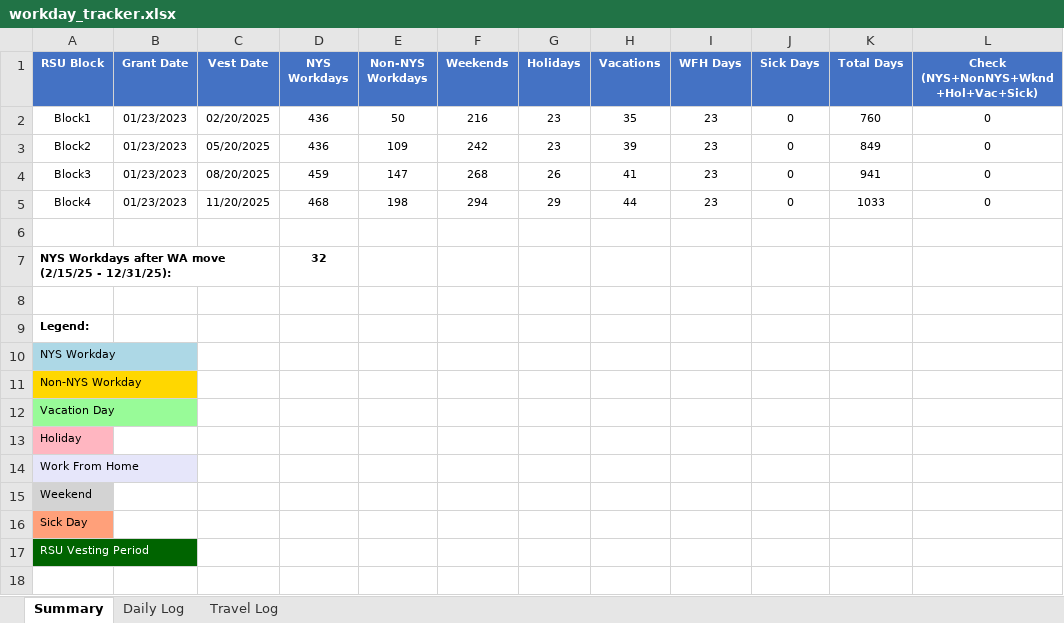
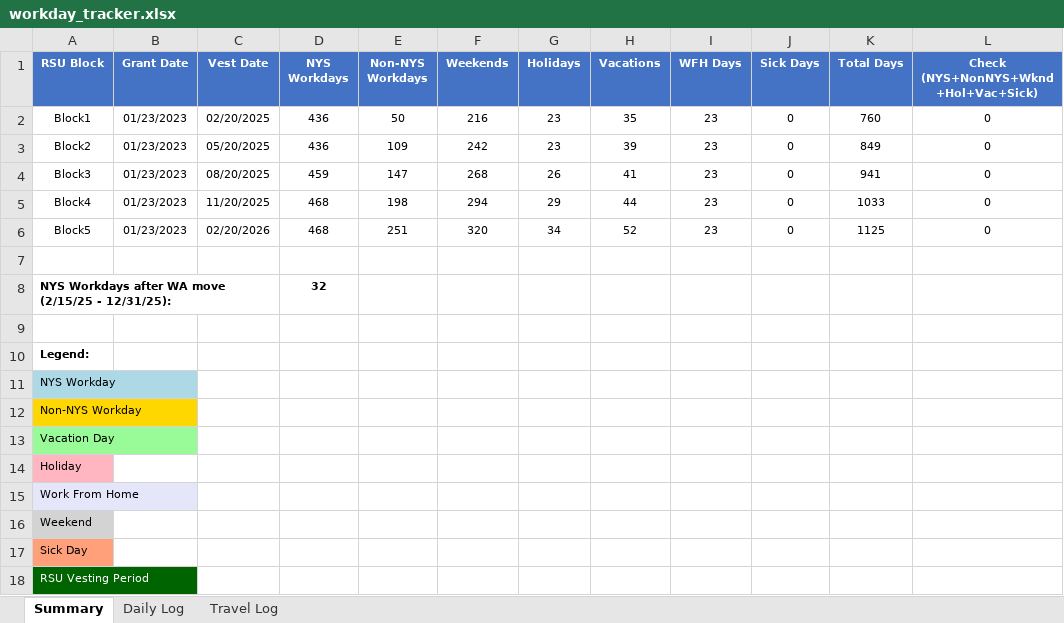
Before and after one commit to howardc64/NYS-non-resident-RSU, an Excel workbook: Results/workday_tracker.xlsx, sheet Summary, drawn as a sheet; values as stored, in another font and other column widths than the file's, no borders; the diff names each change by its address in the sheet, - before the commit and + after, or states it on an @@ line.

Commit message:
updated RSU block list and results

```diff
--- a/Results/workday_tracker.xlsx (sheet Summary)
+++ b/Results/workday_tracker.xlsx (sheet Summary)
+row 6: Block5 | 01/23/2023 | 02/20/2026 | 468 | 251 | 320 | 34 | 52 | 23 | 0 | 1125 | 0
```
Also changed, not shown: sheet Daily Log, 4 other files.
